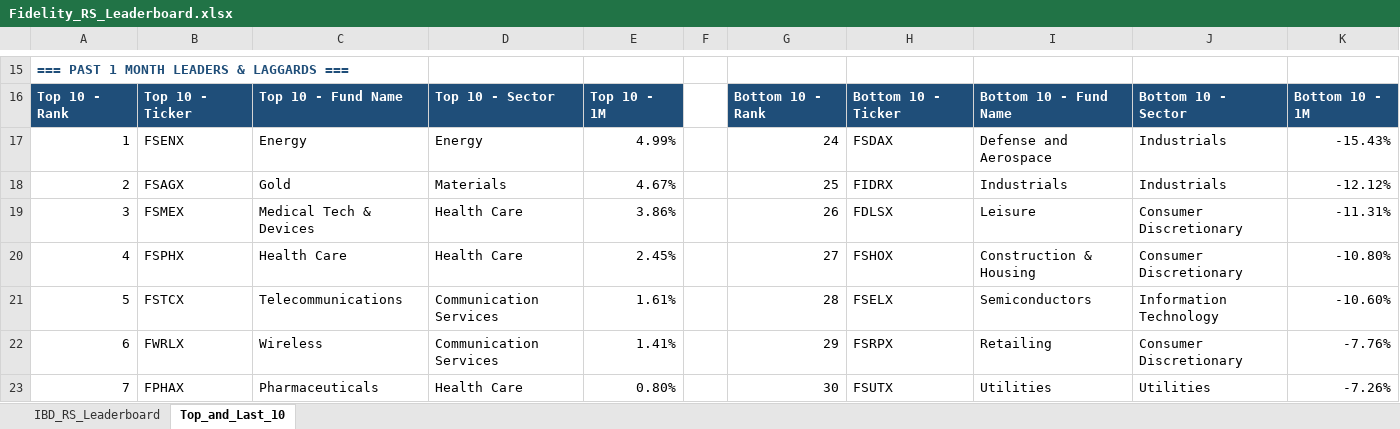
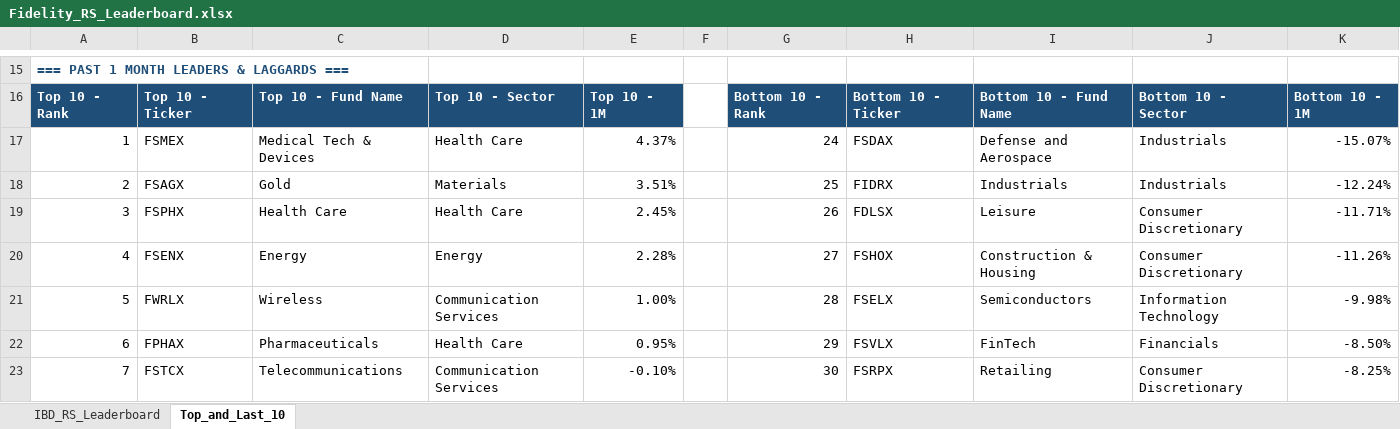
Before and after one commit to Jamesssurfer/Fidelity-Sector-Tracker, an Excel workbook: Fidelity_RS_Leaderboard.xlsx, sheet Top_and_Last_10, drawn as a sheet; only a part is shown, gaps mark what is left out; values as stored, in another font and other column widths than the file's, no borders; formulas without a stored value are shown as written; removed rows and columns are numbered as before the commit, all else as after; the diff covers the shown part only; the diff names each change by its address in the sheet, - before the commit and + after, or states it on an @@ line.

```diff
--- a/Fidelity_RS_Leaderboard.xlsx (sheet Top_and_Last_10)
+++ b/Fidelity_RS_Leaderboard.xlsx (sheet Top_and_Last_10)
-B17: FSENX
+B17: FSMEX
-C17: Energy
+C17: Medical Tech & Devices
-D17: Energy
+D17: Health Care
-E17: 4.99%
+E17: 4.37%
-K17: -15.43%
+K17: -15.07%
-E18: 4.67%
+E18: 3.51%
-K18: -12.12%
+K18: -12.24%
-B19: FSMEX
+B19: FSPHX
-C19: Medical Tech & Devices
+C19: Health Care
-E19: 3.86%
+E19: 2.45%
-K19: -11.31%
+K19: -11.71%
-B20: FSPHX
+B20: FSENX
-C20: Health Care
+C20: Energy
-D20: Health Care
+D20: Energy
-E20: 2.45%
+E20: 2.28%
-K20: -10.80%
+K20: -11.26%
-B21: FSTCX
+B21: FWRLX
-C21: Telecommunications
+C21: Wireless
-E21: 1.61%
+E21: 1.00%
-K21: -10.60%
+K21: -9.98%
-row 22: 6 | FWRLX | Wireless | Communication Services | 1.41% |  | 29 | FSRPX | Retailing | Consumer Discretionary | -7.76%
+row 22: 6 | FPHAX | Pharmaceuticals | Health Care | 0.95% |  | 29 | FSVLX | FinTech | Financials | -8.50%
-B23: FPHAX
+B23: FSTCX
-C23: Pharmaceuticals
+C23: Telecommunications
-D23: Health Care
+D23: Communication Services
-E23: 0.80%
+E23: -0.10%
-H23: FSUTX
+H23: FSRPX
-I23: Utilities
+I23: Retailing
-J23: Utilities
+J23: Consumer Discretionary
-K23: -7.26%
+K23: -8.25%
```
Also changed, not shown: 3 added rows, 3 removed rows and 174 edited cells elsewhere in this sheet, sheet IBD_RS_Leaderboard.
